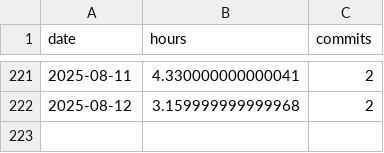
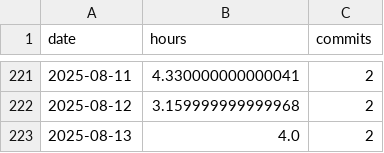
Before and after one commit to BriceChivu/Mandarin-progression, a CSV file: daily_summary.csv, drawn as a sheet; only a part is shown, gaps mark what is left out.

```diff
--- a/daily_summary.csv
+++ b/daily_summary.csv
@@ -222 +222,2 @@ date,hours,commits
 2025-08-12,3.159999999999968,2
+2025-08-13,4.0,2
```
Also changed, not shown: streaming_sessions.csv, 7 other files.
